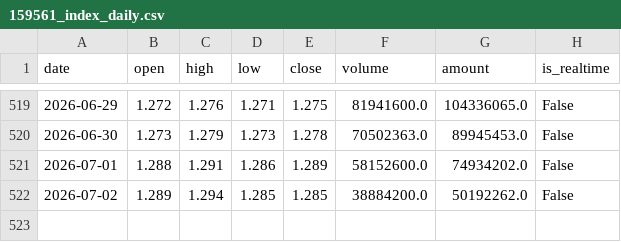
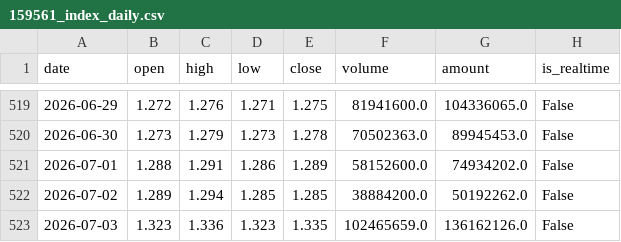
Before and after one commit to liangliangwei0208-rgb/AHNS, a CSV file: cache/159561_index_daily.csv, drawn as a sheet; only a part is shown, gaps mark what is left out.

```diff
--- a/cache/159561_index_daily.csv
+++ b/cache/159561_index_daily.csv
@@ -522 +522,2 @@
 2026-07-02,1.289,1.294,1.285,1.285,38884200.0,50192262.0,False
+2026-07-03,1.323,1.336,1.323,1.335,102465659.0,136162126.0,False
```
Also changed, not shown: cache/510210_index_daily.csv, cache/512890_index_daily.csv, 4 other files.
